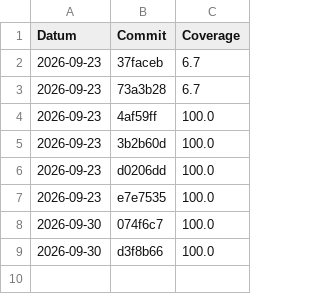
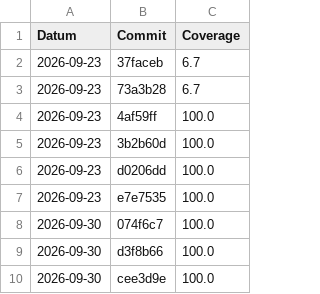
Before and after one commit to SergioMasegosa11/TicTacToe-Test, a CSV file: coverage-history.csv, drawn as a sheet.

Commit message:
coverage: 100.0% (cee3d9e8d2ba84e278ea72f6279aab5e74572647)

```diff
--- a/coverage-history.csv
+++ b/coverage-history.csv
@@ -9 +9,2 @@ Datum,Commit,Coverage
 2026-09-30,d3f8b66,100.0
+2026-09-30,cee3d9e,100.0
```
Also changed, not shown: 12 other files.
